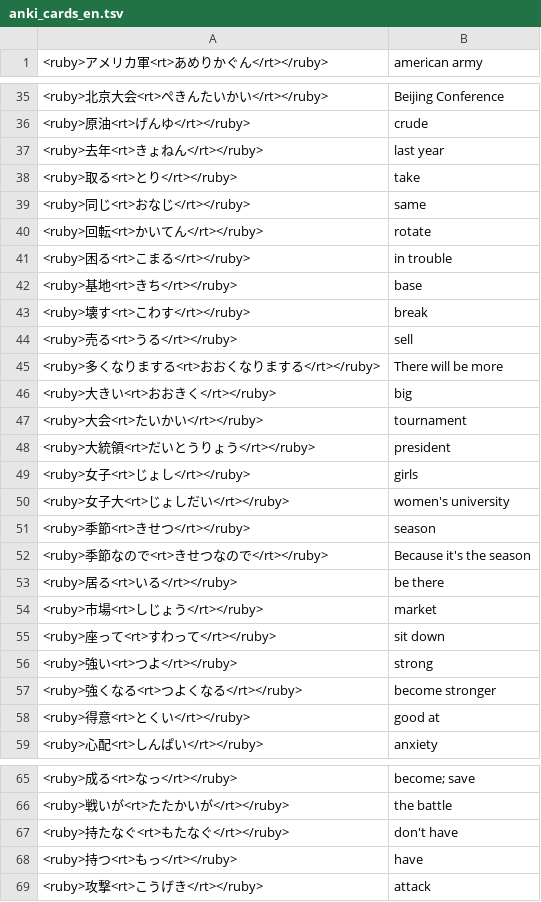
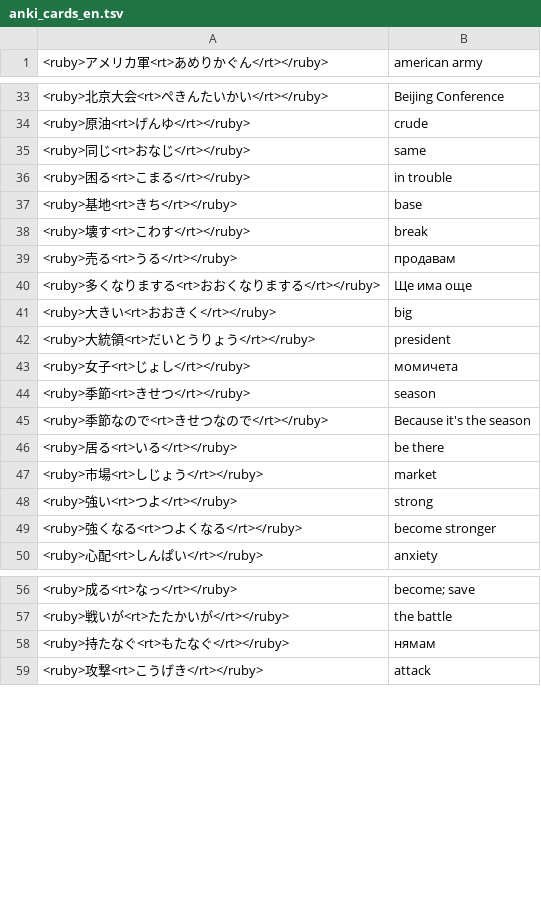
Before and after one commit to vebaev/NHK, a TSV file: docs/anki_cards_en.tsv, drawn as a sheet; only a part is shown, gaps mark what is left out; the diff covers the shown part only.

```diff
--- a/docs/anki_cards_en.tsv
+++ b/docs/anki_cards_en.tsv
@@ -36,6 +34,3 @@
 <ruby>原油<rt>げんゆ</rt></ruby>	crude
-<ruby>去年<rt>きょねん</rt></ruby>	last year
-<ruby>取る<rt>とり</rt></ruby>	take
 <ruby>同じ<rt>おなじ</rt></ruby>	same
-<ruby>回転<rt>かいてん</rt></ruby>	rotate
 <ruby>困る<rt>こまる</rt></ruby>	in trouble
@@ -43,9 +38,7 @@
 <ruby>壊す<rt>こわす</rt></ruby>	break
-<ruby>売る<rt>うる</rt></ruby>	sell
-<ruby>多くなりまする<rt>おおくなりまする</rt></ruby>	There will be more
+<ruby>売る<rt>うる</rt></ruby>	продавам
+<ruby>多くなりまする<rt>おおくなりまする</rt></ruby>	Ще има още
 <ruby>大きい<rt>おおきく</rt></ruby>	big
-<ruby>大会<rt>たいかい</rt></ruby>	tournament
 <ruby>大統領<rt>だいとうりょう</rt></ruby>	president
-<ruby>女子<rt>じょし</rt></ruby>	girls
-<ruby>女子大<rt>じょしだい</rt></ruby>	women's university
+<ruby>女子<rt>じょし</rt></ruby>	момичета
 <ruby>季節<rt>きせつ</rt></ruby>	season
@@ -54,6 +47,4 @@
 <ruby>市場<rt>しじょう</rt></ruby>	market
-<ruby>座って<rt>すわって</rt></ruby>	sit down
 <ruby>強い<rt>つよ</rt></ruby>	strong
 <ruby>強くなる<rt>つよくなる</rt></ruby>	become stronger
-<ruby>得意<rt>とくい</rt></ruby>	good at
 <ruby>心配<rt>しんぱい</rt></ruby>	anxiety
@@ -66,4 +57,3 @@
 <ruby>戦いが<rt>たたかいが</rt></ruby>	the battle
-<ruby>持たなぐ<rt>もたなぐ</rt></ruby>	don't have
-<ruby>持つ<rt>もっ</rt></ruby>	have
+<ruby>持たなぐ<rt>もたなぐ</rt></ruby>	нямам
 <ruby>攻撃<rt>こうげき</rt></ruby>	attack
```
Also changed, not shown: 7 removed rows and 8 edited cells elsewhere in this file, docs/anki_cards_bg.tsv, 5 other files.
